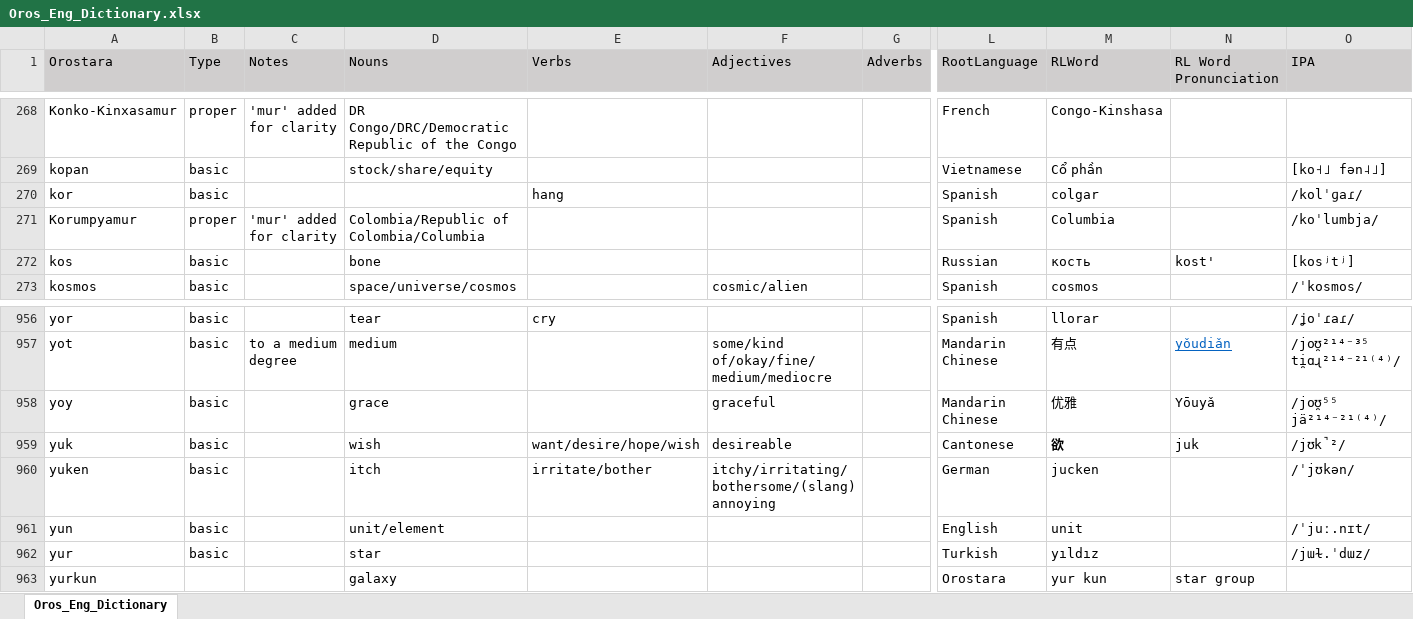
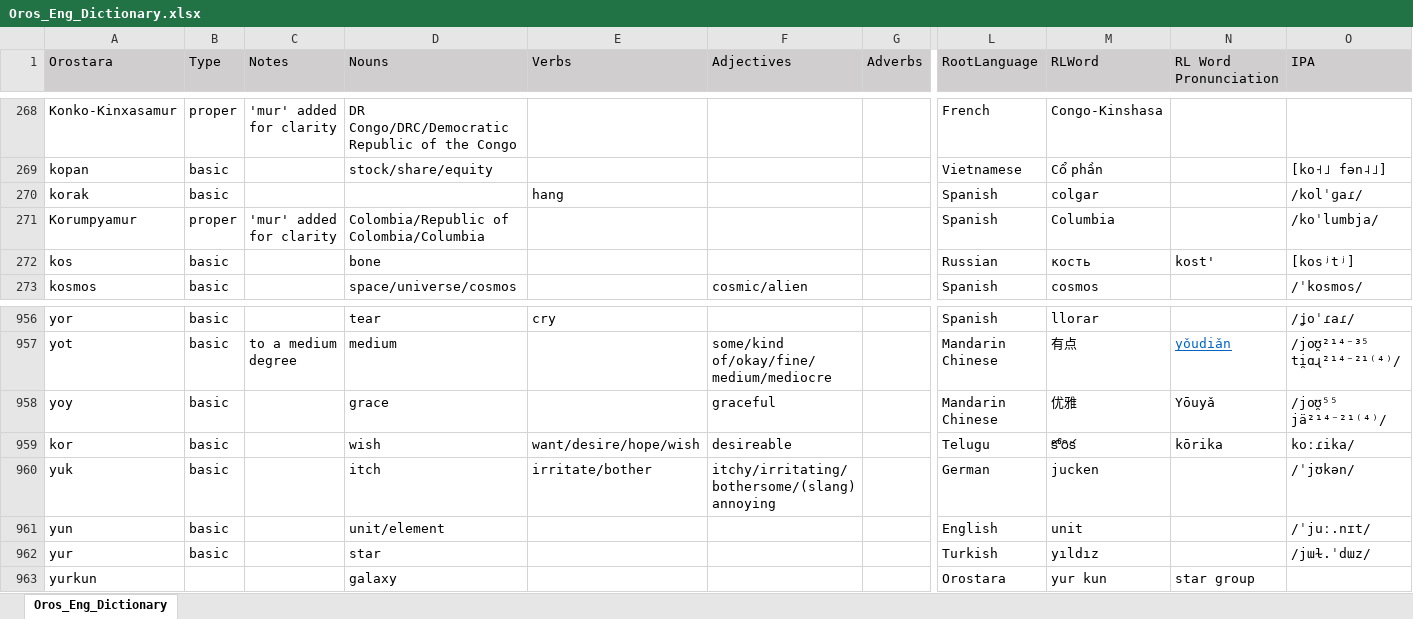
Before and after one commit to brushscape/Orostara-Dictionary, an Excel workbook: files/Oros_Eng_Dictionary.xlsx, sheet Oros_Eng_Dictionary, drawn as a sheet; only a part is shown, gaps mark what is left out; values as stored, in another font and other column widths than the file's, no borders; table styles not drawn; removed rows and columns are numbered as before the commit, all else as after; rows hold the shown columns only; the diff names each change by its address in the sheet, - before the commit and + after, or states it on an @@ line.

```diff
--- a/files/Oros_Eng_Dictionary.xlsx (sheet Oros_Eng_Dictionary)
+++ b/files/Oros_Eng_Dictionary.xlsx (sheet Oros_Eng_Dictionary)
-A270 (Orostara): kor
+A270 (Orostara): korak
-row 959: yuk | basic |  | wish | want/desire/hope/wish | desireable |  | Cantonese | 欲 | juk | /jʊk̚²/
+row 959: kor | basic |  | wish | want/desire/hope/wish | desireable |  | Telugu | కోరిక | kōrika | koːɾika/
-A960 (Orostara): yuken
+A960 (Orostara): yuk
```
Also changed, not shown: 1 other file.
